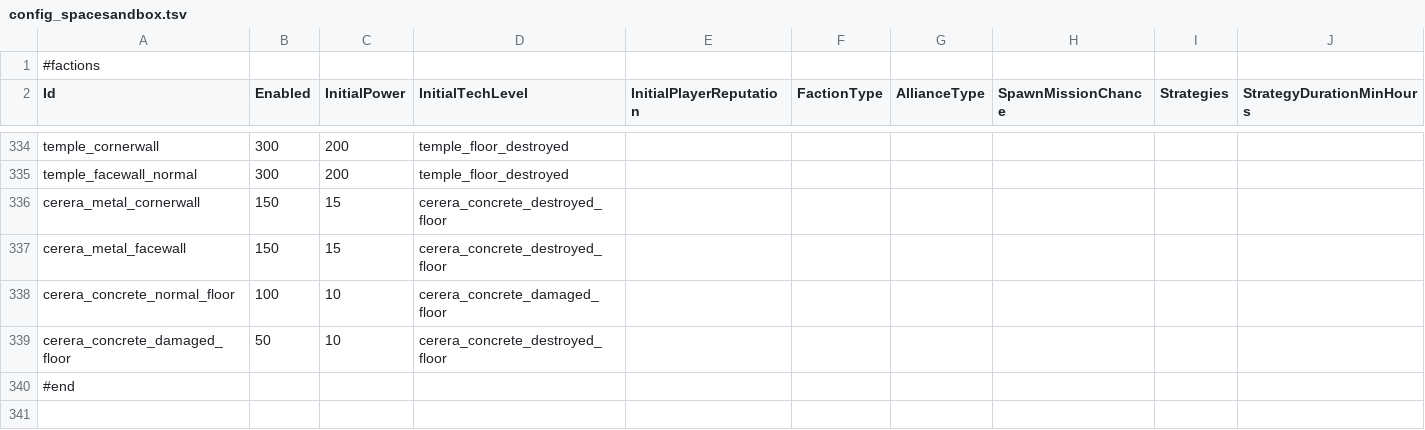
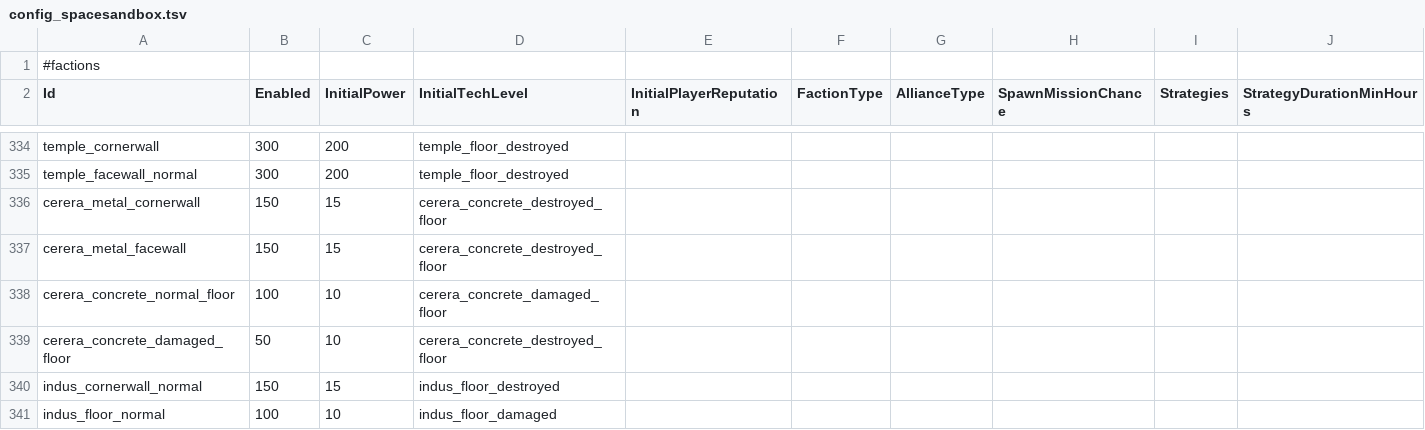
Before and after one commit to HueyPixelBoxes/qm_data, a TSV file: config_spacesandbox.tsv, drawn as a sheet; only a part is shown, gaps mark what is left out; the shorter side is filled out with more unchanged rows; rows hold the shown columns only; the diff covers the shown part only; the diff names each change by its address in the sheet, - before the commit and + after, or states it on an @@ line.

```diff
--- a/config_spacesandbox.tsv
+++ b/config_spacesandbox.tsv
+row 340: indus_cornerwall_normal | 150 | 15 | indus_floor_destroyed
+row 341: indus_floor_normal | 100 | 10 | indus_floor_damaged
```
Also changed, not shown: 1 added row and 8 edited cells elsewhere in this file, config_items.tsv, config_items_drops.tsv, 5 other files.
